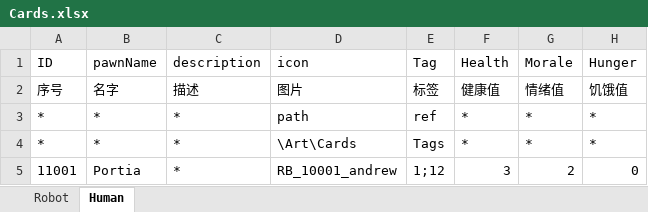
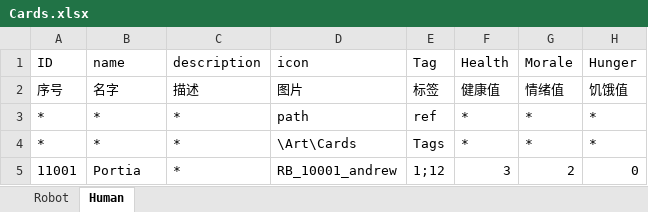
Before and after one commit to hrhgit/AfterDay, an Excel workbook: Assets/Editor/Sheets/Cards.xlsx, sheet Human, drawn as a sheet; values as stored, in another font and other column widths than the file's, no borders; the diff names each change by its address in the sheet, - before the commit and + after, or states it on an @@ line.

```diff
--- a/Assets/Editor/Sheets/Cards.xlsx (sheet Human)
+++ b/Assets/Editor/Sheets/Cards.xlsx (sheet Human)
-B1: pawnName
+B1: name
```
Also changed, not shown: sheet Robot, Assets/Editor/Sheets/Items.xlsx, Assets/Editor/Sheets/Requirements.xlsx, 30 other files.
